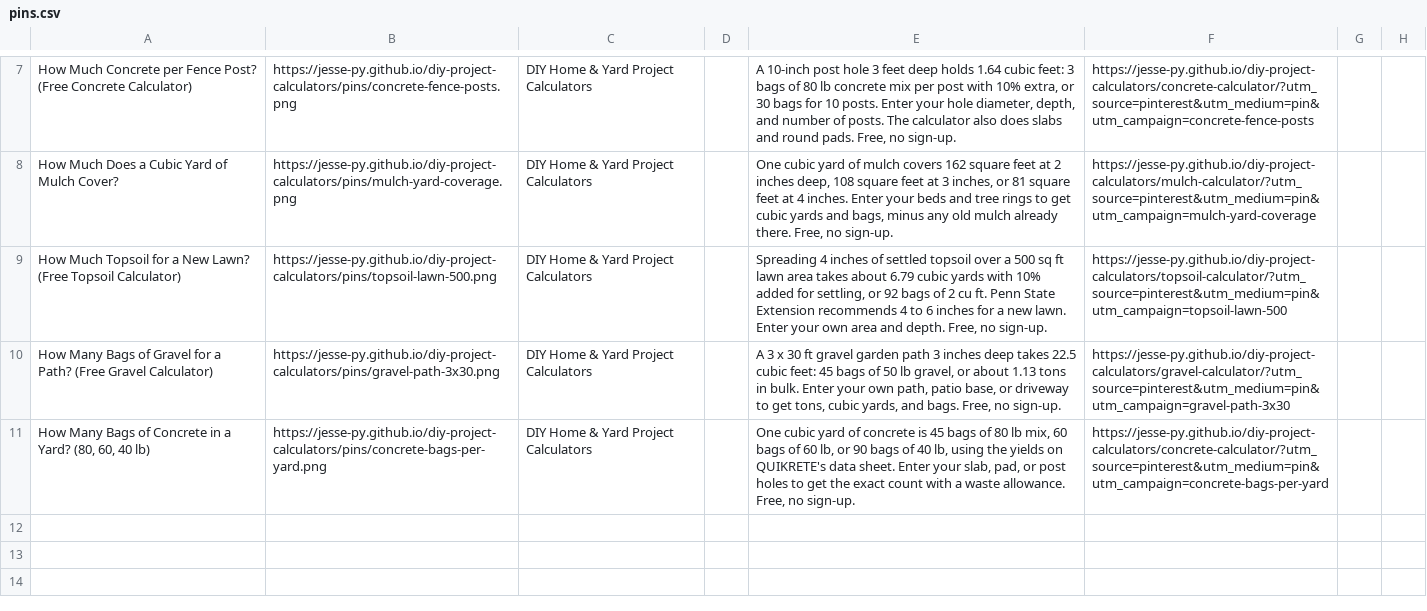
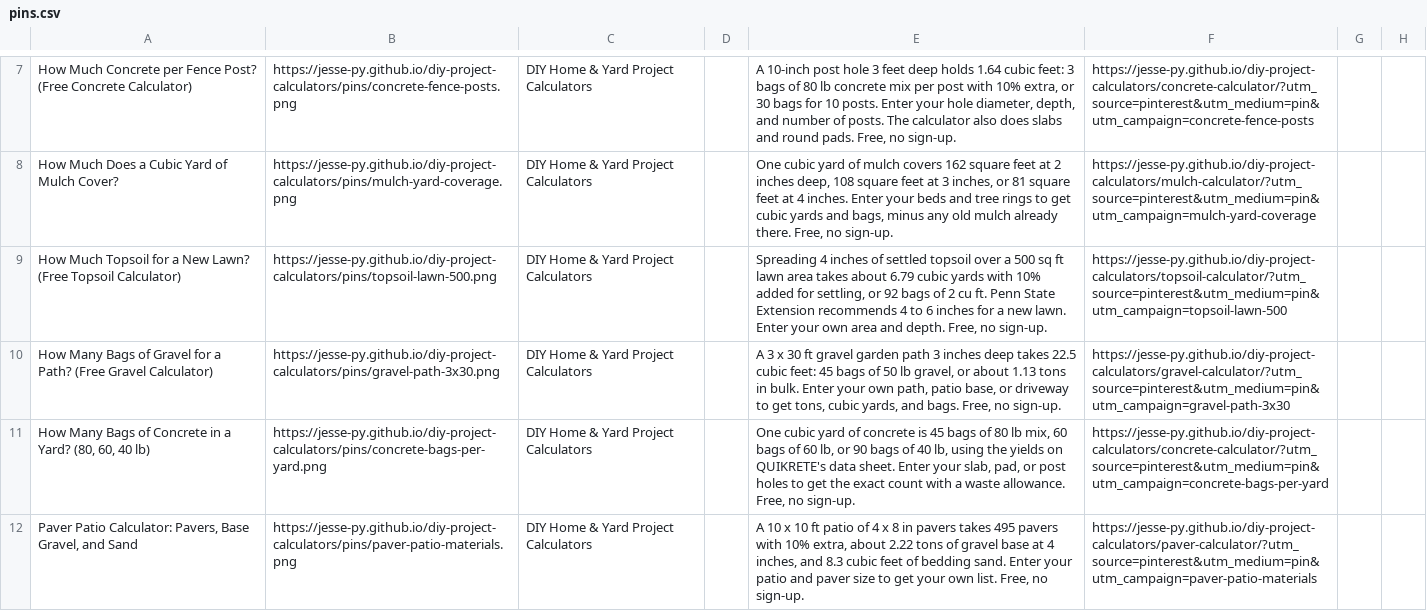
Before and after one commit to Jesse-py/diy-project-calculators, a CSV file: pins/pins.csv, drawn as a sheet; only a part is shown, gaps mark what is left out; the diff names each change by its address in the sheet, - before the commit and + after, or states it on an @@ line.

```diff
--- a/pins/pins.csv
+++ b/pins/pins.csv
+row 12: Paver Patio Calculator: Pavers, Base Gravel, and Sand | https://jesse-py.github.io/diy-project-calculators/pins/paver-patio-materials.png | DIY Home & Yard Project Calculators |  | A 10 x 10 ft patio of 4 x 8 in pavers takes 495 pavers with 10% extra, about 2.22 tons of gravel base at 4 inches, and 8.3 cubic feet of bedding sand. Enter your patio and paver size to get your own list. Free, no sign-up. | https://jesse-py.github.io/diy-project-calculators/paver-calculator/?utm_source=pinterest&utm_medium=pin&utm_campaign=paver-patio-materials
```
Also changed, not shown: 2 other files.
